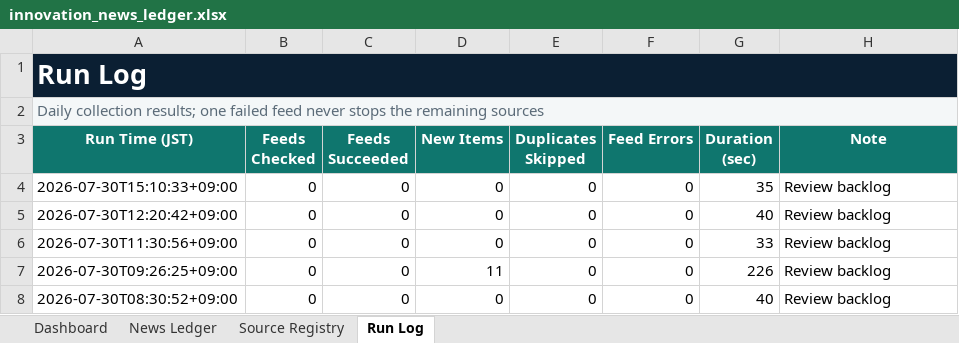
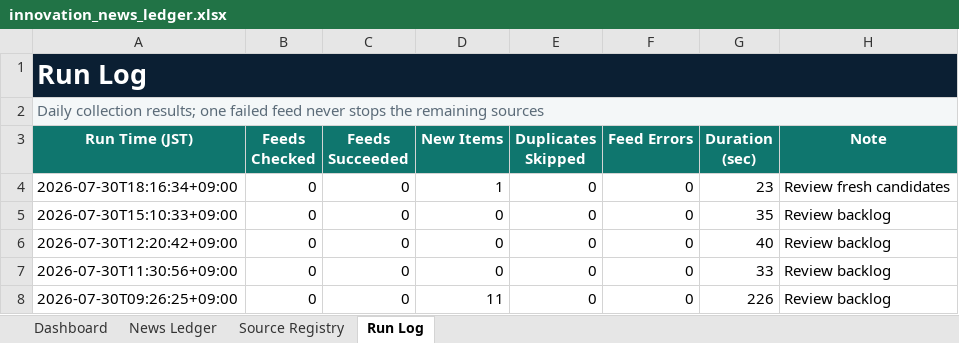
Before and after one commit to yagiharuka/innovation-news, an Excel workbook: docs/innovation_news_ledger.xlsx, sheet Run Log, drawn as a sheet; only a part is shown; the shorter side is filled out with more unchanged rows; values as stored, in another font and other column widths than the file's, no borders; table styles not drawn; the diff names each change by its address in the sheet, - before the commit and + after, or states it on an @@ line.

```diff
--- a/docs/innovation_news_ledger.xlsx (sheet Run Log)
+++ b/docs/innovation_news_ledger.xlsx (sheet Run Log)
+row 4: 2026-07-30T18:16:34+09:00 | 0 | 0 | 1 | 0 | 0 | 23 | Review fresh candidates
```
Also changed, not shown: sheet News Ledger, sheet Dashboard, 5 other files.
